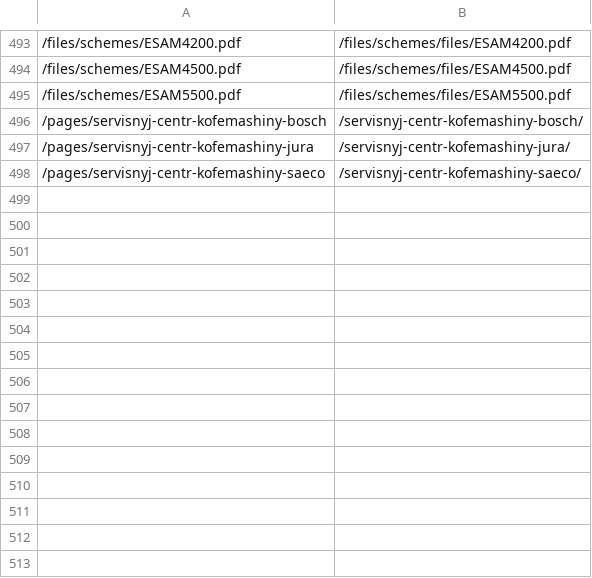
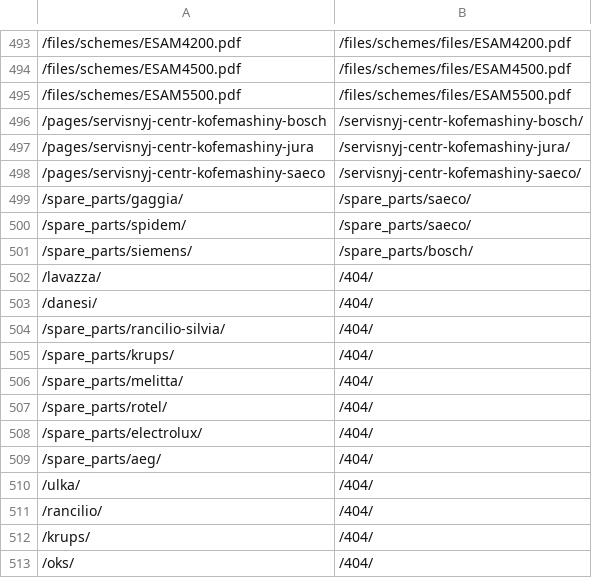
Before and after one commit to agrinceac/life-kofe.ru, a CSV file: redirect/life-kofe.ru.redirect.csv, drawn as a sheet; only a part is shown, gaps mark what is left out; the diff names each change by its address in the sheet, - before the commit and + after, or states it on an @@ line.

```diff
--- a/redirect/life-kofe.ru.redirect.csv
+++ b/redirect/life-kofe.ru.redirect.csv
+row 499: /spare_parts/gaggia/ | /spare_parts/saeco/
+row 500: /spare_parts/spidem/ | /spare_parts/saeco/
+row 501: /spare_parts/siemens/ | /spare_parts/bosch/
+row 502: /lavazza/ | /404/
+row 503: /danesi/ | /404/
+row 504: /spare_parts/rancilio-silvia/ | /404/
+row 505: /spare_parts/krups/ | /404/
+row 506: /spare_parts/melitta/ | /404/
+row 507: /spare_parts/rotel/ | /404/
+row 508: /spare_parts/electrolux/ | /404/
+row 509: /spare_parts/aeg/ | /404/
+row 510: /ulka/ | /404/
+row 511: /rancilio/ | /404/
+row 512: /krups/ | /404/
+row 513: /oks/ | /404/
```
Also changed, not shown: 20 other files.
